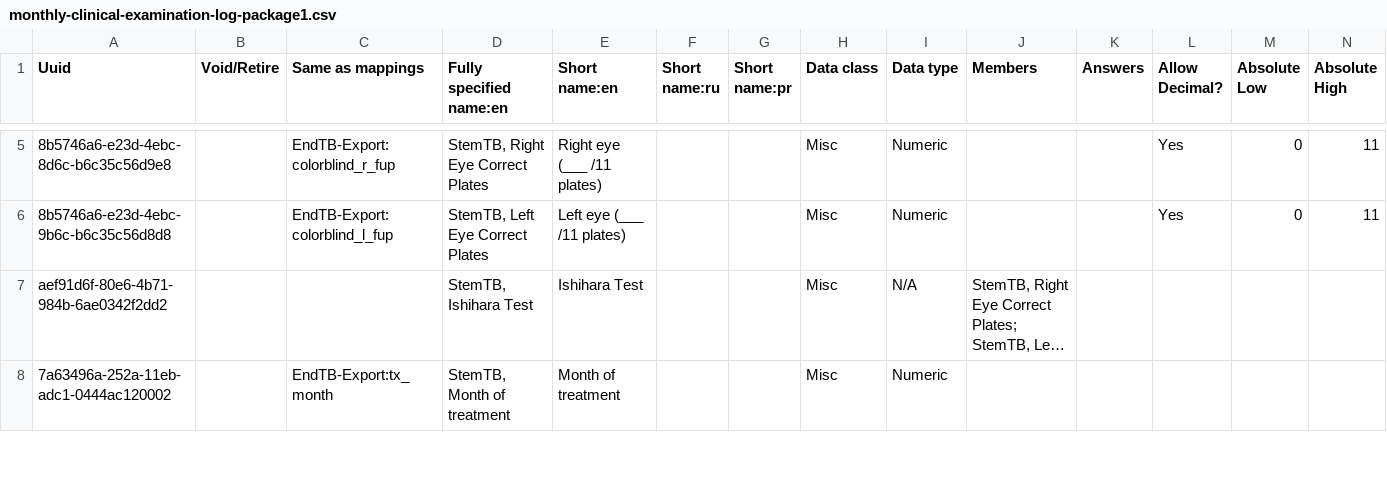
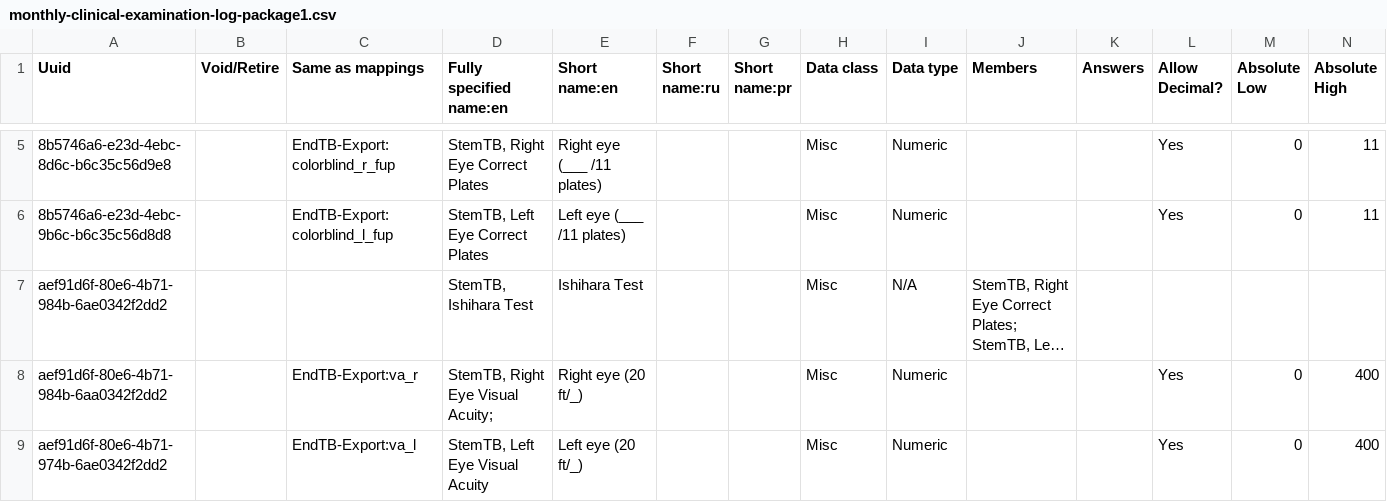
Before and after one commit to endtb/package1, a CSV file: concepts/monthly-clinical-examination-log-package1.csv, drawn as a sheet; only a part is shown, gaps mark what is left out; the shorter side is filled out with more unchanged rows; long unchanged cells end in …; the diff covers the shown part only; the diff names each change by its address in the sheet, - before the commit and + after, or states it on an @@ line.

Commit message:
Visual acuity

```diff
--- a/concepts/monthly-clinical-examination-log-package1.csv
+++ b/concepts/monthly-clinical-examination-log-package1.csv
+row 8: aef91d6f-80e6-4b71-984b-6aa0342f2dd2 |  | EndTB-Export:va_r | StemTB, Right Eye Visual Acuity; | Right eye (20 ft/_) |  |  | Misc | Numeric |  |  | Yes | 0 | 400
+row 9: aef91d6f-80e6-4b71-974b-6ae0342f2dd2 |  | EndTB-Export:va_l | StemTB, Left Eye Visual Acuity | Left eye (20 ft/_) |  |  | Misc | Numeric |  |  | Yes | 0 | 400
```
Also changed, not shown: 1 added row and 1 edited cell elsewhere in this file.
